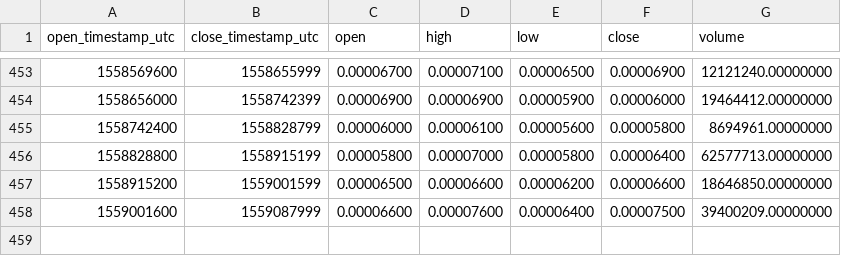
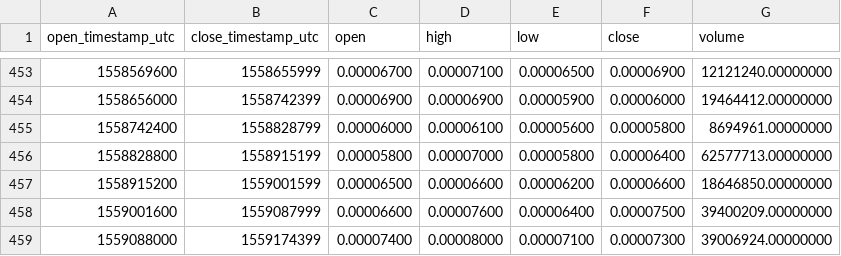
Before and after one commit to cryptobigbro/binance-NCASHBNB, a CSV file: binance-NCASHBNB-1d.csv, drawn as a sheet; only a part is shown, gaps mark what is left out.

```diff
--- a/binance-NCASHBNB-1d.csv
+++ b/binance-NCASHBNB-1d.csv
@@ -458 +458,2 @@ open_timestamp_utc,close_timestamp_utc,open,high,low,close,volume
 1559001600,1559087999,0.00006600,0.00007600,0.00006400,0.00007500,39400209.00000000
+1559088000,1559174399,0.00007400,0.00008000,0.00007100,0.00007300,39006924.00000000
```
Also changed, not shown: binance-NCASHBNB-1h.csv, binance-NCASHBNB-1w.csv.
